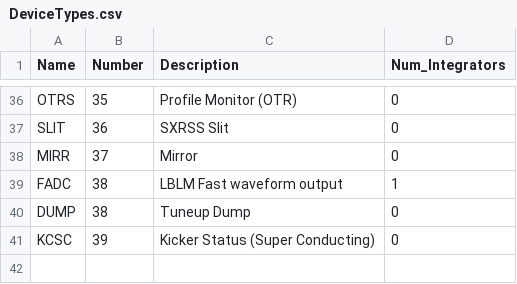
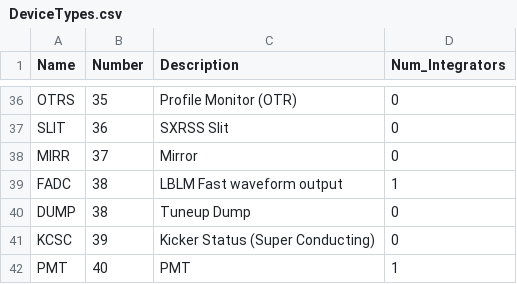
Before and after one commit to slaclab/mps_database, a CSV file: mps_database/import/Top/DeviceTypes.csv, drawn as a sheet; only a part is shown, gaps mark what is left out; the diff names each change by its address in the sheet, - before the commit and + after, or states it on an @@ line.

```diff
--- a/mps_database/import/Top/DeviceTypes.csv
+++ b/mps_database/import/Top/DeviceTypes.csv
+row 42: PMT | 40 | PMT | 1
```
Also changed, not shown: mps_database/import/BEND/Devices.csv, mps_database/import/BLMHV/Devices.csv, 16 other files.
